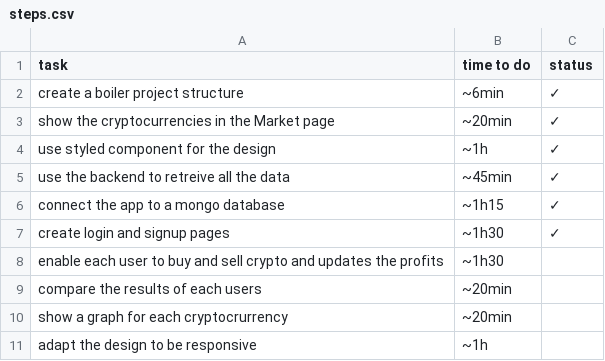
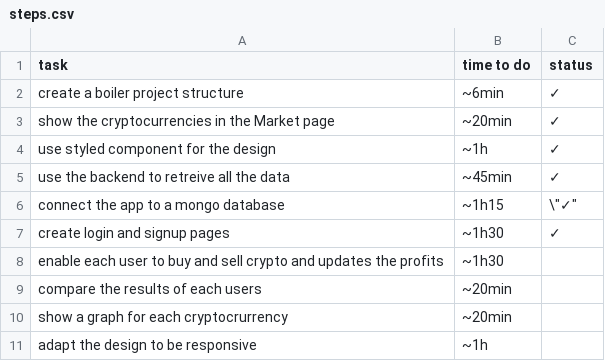
Before and after one commit to elie-atia/binance-web-app, a CSV file: steps.csv, drawn as a sheet.

```diff
--- a/steps.csv
+++ b/steps.csv
@@ -5,3 +5,3 @@
 "use the backend to retreive all the data", "~45min", "✓"
-"connect the app to a  mongo database", "~1h15", "✓"
+"connect the app to a  mongo database", "~1h15", \"✓"
 "create login and signup pages", "~1h30", "✓"
```
Also changed, not shown: 7 other files.
